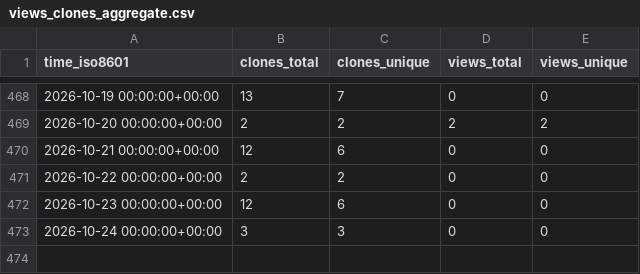
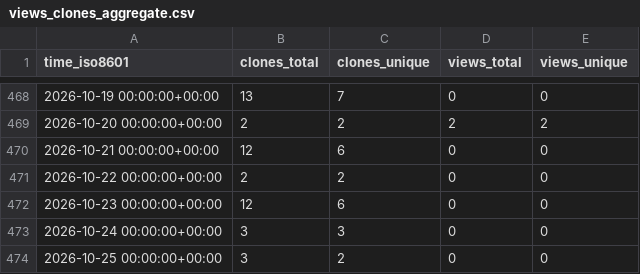
Before and after one commit to George-R-Heath/NanoLocz-Matlab-Library, a CSV file: George-R-Heath/NanoLocz-Matlab-Library/ghrs-data/views_clones_aggregate.csv, drawn as a sheet; only a part is shown, gaps mark what is left out; the diff names each change by its address in the sheet, - before the commit and + after, or states it on an @@ line.

```diff
--- a/George-R-Heath/NanoLocz-Matlab-Library/ghrs-data/views_clones_aggregate.csv
+++ b/George-R-Heath/NanoLocz-Matlab-Library/ghrs-data/views_clones_aggregate.csv
+row 474: 2026-10-25 00:00:00+00:00 | 3 | 2 | 0 | 0
```
Also changed, not shown: 1 other file.
